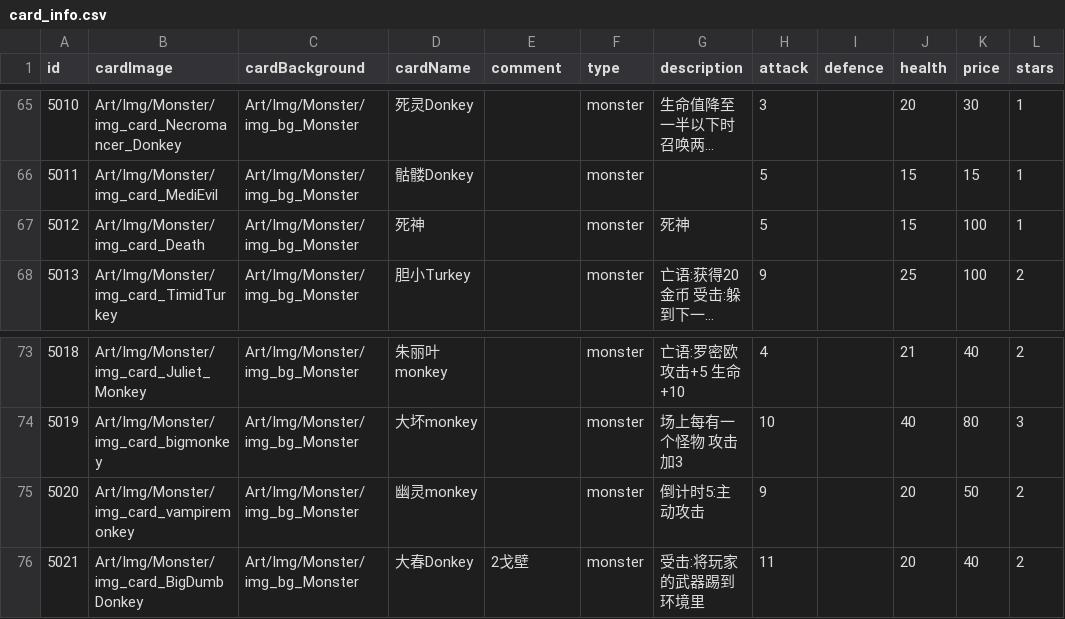
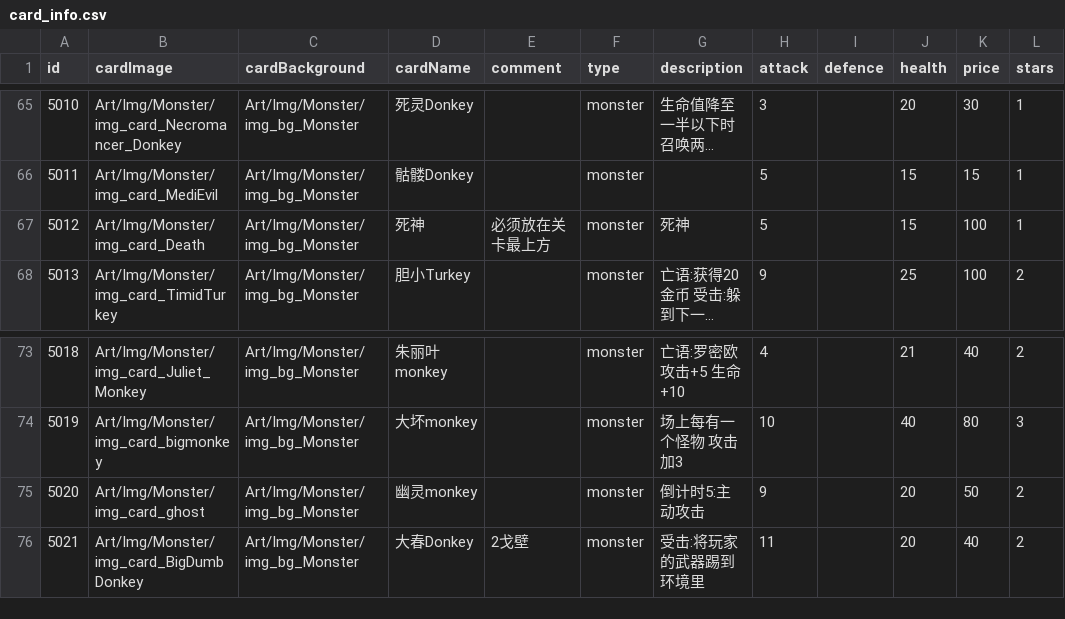
Before and after one commit to Nancobamboo/joeys-nightmare-2, a CSV file: joey2/Assets/Resources/Data/card_info.csv, drawn as a sheet; only a part is shown, gaps mark what is left out; long unchanged cells end in …; the diff names each change by its address in the sheet, - before the commit and + after, or states it on an @@ line.

```diff
--- a/joey2/Assets/Resources/Data/card_info.csv
+++ b/joey2/Assets/Resources/Data/card_info.csv
-E67 (comment): (empty)
+E67 (comment): 必须放在关卡最上方
-B75 (cardImage): Art/Img/Monster/img_card_vampiremonkey
+B75 (cardImage): Art/Img/Monster/img_card_ghost
```
Also changed, not shown: joey2/Assets/Resources/Data/tutorial_equipment_deck.csv, 11 other files.
